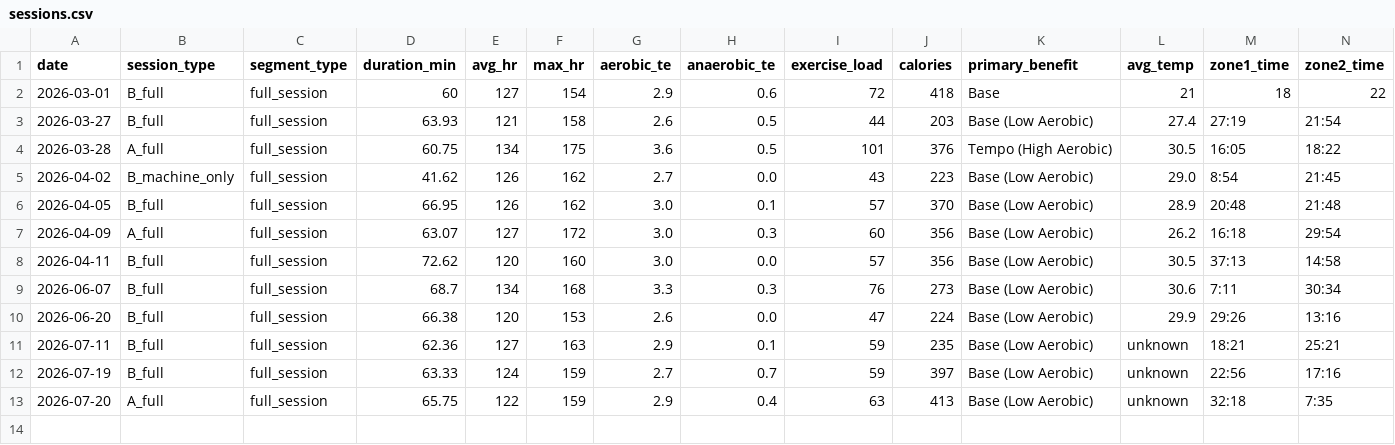
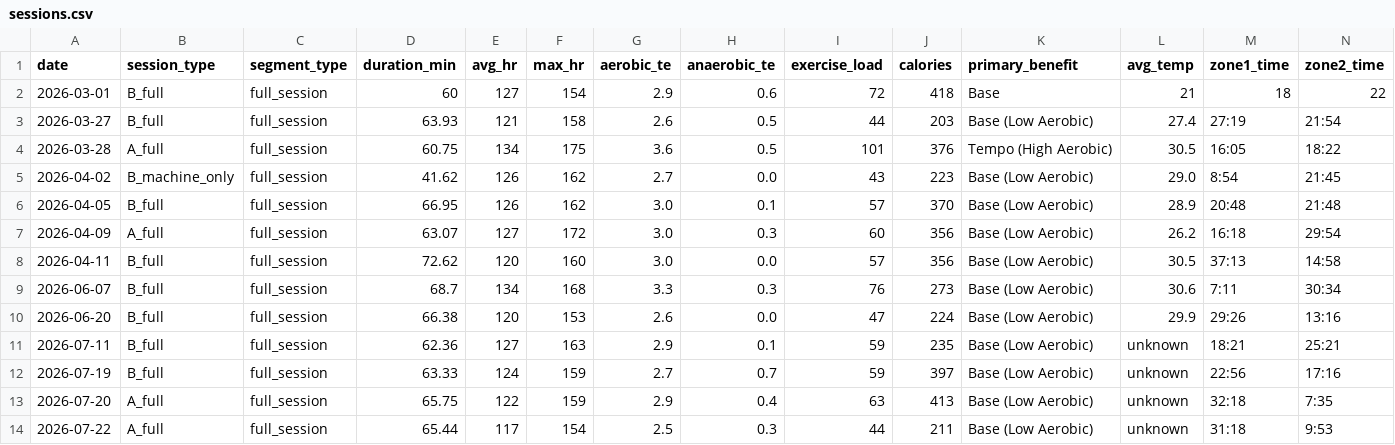
Before and after one commit to tpyosh/fitness-menu-and-log, a CSV file: data/logs/structured/sessions.csv, drawn as a sheet; only a part is shown; rows hold the shown columns only; the diff names each change by its address in the sheet, - before the commit and + after, or states it on an @@ line.

Commit message:
Record 2026-07-22 A60 Garmin session

```diff
--- a/data/logs/structured/sessions.csv
+++ b/data/logs/structured/sessions.csv
+row 14: 2026-07-22 | A_full | full_session | 65.44 | 117 | 154 | 2.5 | 0.3 | 44 | 211 | Base (Low Aerobic) | unknown | 31:18 | 9:53
```
Also changed, not shown: 1 other file.
